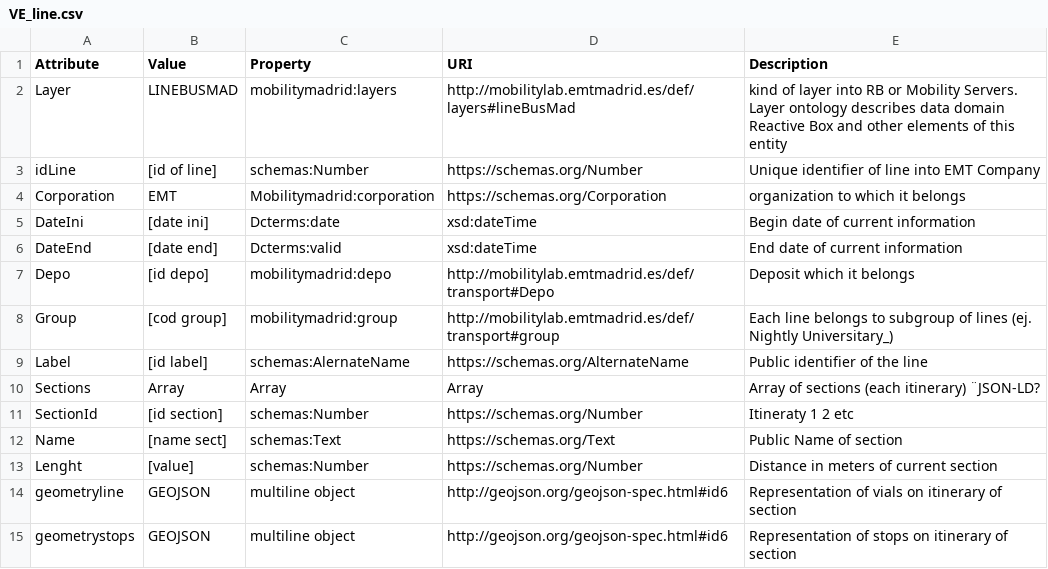
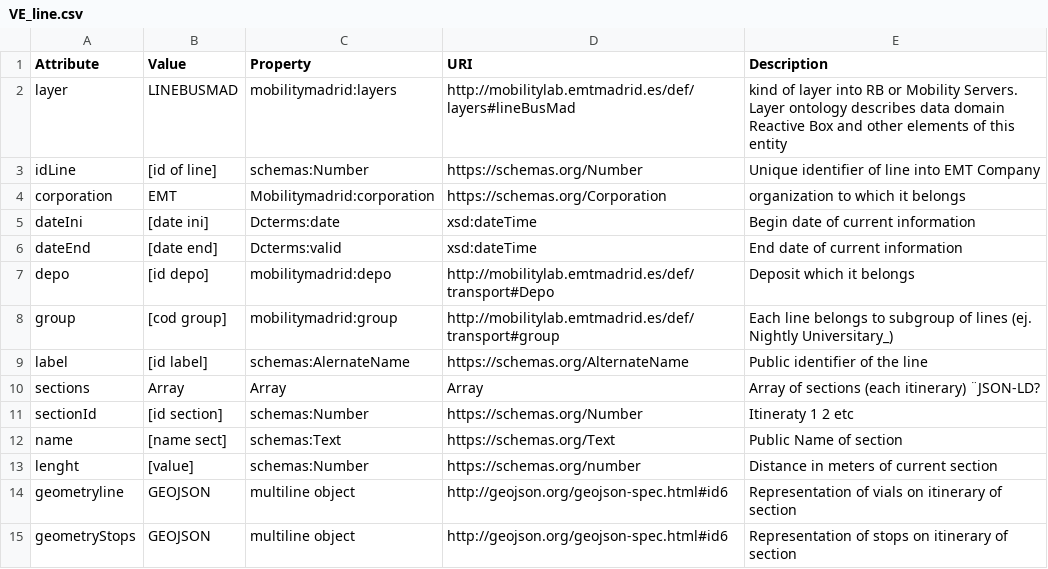
Before and after one commit to madridopenlabmobility/MOBILITY-MADRID-virtual-entities, a CSV file: VE_line.csv, drawn as a sheet.

Commit message:
Virtual Entity Line

```diff
--- a/VE_line.csv
+++ b/VE_line.csv
@@ -1,15 +1,15 @@
 Attribute,Value,Property,URI,Description
-Layer,LINEBUSMAD,mobilitymadrid:layers,http://mobilitylab.emtmadrid.es/def/layers#lineBusMad,kind of layer into RB or Mobility Servers. Layer ontology describes data domain Reactive Box and other elements of this entity
+layer,LINEBUSMAD,mobilitymadrid:layers,http://mobilitylab.emtmadrid.es/def/layers#lineBusMad,kind of layer into RB or Mobility Servers. Layer ontology describes data domain Reactive Box and other elements of this entity
 idLine,[id of line],schemas:Number,https://schemas.org/Number,Unique identifier of line into EMT Company
-Corporation,EMT,Mobilitymadrid:corporation,https://schemas.org/Corporation,organization to which it belongs
-DateIni,[date ini],Dcterms:date,xsd:dateTime,Begin date of current information
-DateEnd,[date end],Dcterms:valid,xsd:dateTime,End date of current information
-Depo,[id depo],mobilitymadrid:depo,http://mobilitylab.emtmadrid.es/def/transport#Depo,Deposit which it belongs
-Group,[cod group],mobilitymadrid:group,http://mobilitylab.emtmadrid.es/def/transport#group,Each line belongs to subgroup of lines (ej. Nightly Universitary_)
-Label,[id label],schemas:AlernateName,https://schemas.org/AlternateName,Public identifier of the line
-Sections,Array,Array,Array,Array of sections (each itinerary) ¨JSON-LD?
-SectionId,[id section],schemas:Number,https://schemas.org/Number,Itineraty 1 2 etc
-Name,[name sect],schemas:Text,https://schemas.org/Text,Public Name of section
-Lenght,[value],schemas:Number,https://schemas.org/Number,Distance in meters of current section
+corporation,EMT,Mobilitymadrid:corporation,https://schemas.org/Corporation,organization to which it belongs
+dateIni,[date ini],Dcterms:date,xsd:dateTime,Begin date of current information
+dateEnd,[date end],Dcterms:valid,xsd:dateTime,End date of current information
+depo,[id depo],mobilitymadrid:depo,http://mobilitylab.emtmadrid.es/def/transport#Depo,Deposit which it belongs
+group,[cod group],mobilitymadrid:group,http://mobilitylab.emtmadrid.es/def/transport#group,Each line belongs to subgroup of lines (ej. Nightly Universitary_)
+label,[id label],schemas:AlernateName,https://schemas.org/AlternateName,Public identifier of the line
+sections,Array,Array,Array,Array of sections (each itinerary) ¨JSON-LD?
+sectionId,[id section],schemas:Number,https://schemas.org/Number,Itineraty 1 2 etc
+name,[name sect],schemas:Text,https://schemas.org/Text,Public Name of section
+lenght,[value],schemas:Number,https://schemas.org/number,Distance in meters of current section
 geometryline,GEOJSON,multiline object,http://geojson.org/geojson-spec.html#id6,Representation of vials on itinerary of section
-geometrystops,GEOJSON,multiline object,http://geojson.org/geojson-spec.html#id6,Representation of stops on itinerary of section
+geometryStops,GEOJSON,multiline object,http://geojson.org/geojson-spec.html#id6,Representation of stops on itinerary of section
```
